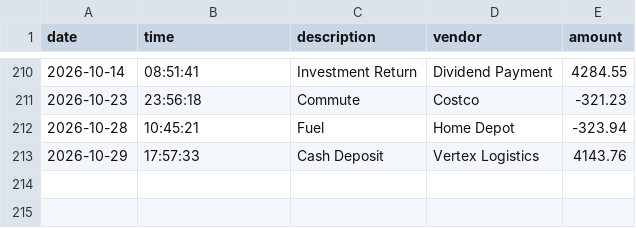
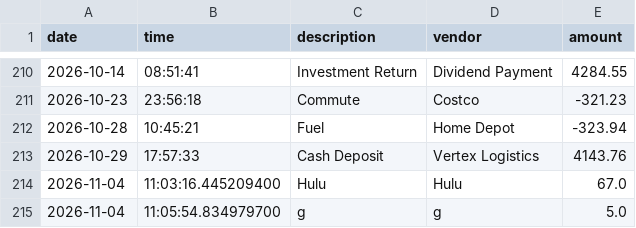
Before and after one commit to rachelsiminski/accounting-ledger, a CSV file: transactions.csv, drawn as a sheet; only a part is shown, gaps mark what is left out; the diff names each change by its address in the sheet, - before the commit and + after, or states it on an @@ line.

```diff
--- a/transactions.csv
+++ b/transactions.csv
+row 214: 2026-11-04 | 11:03:16.445209400 | Hulu | Hulu | 67.0
+row 215: 2026-11-04 | 11:05:54.834979700 | g | g | 5.0
```
Also changed, not shown: 1 other file.
